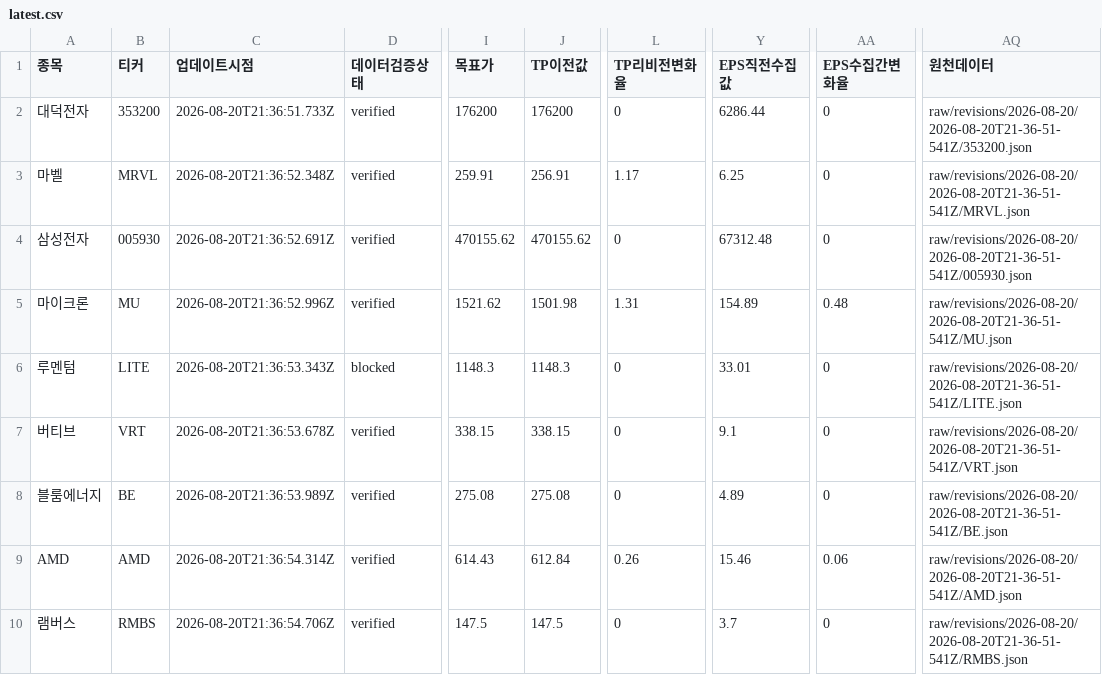
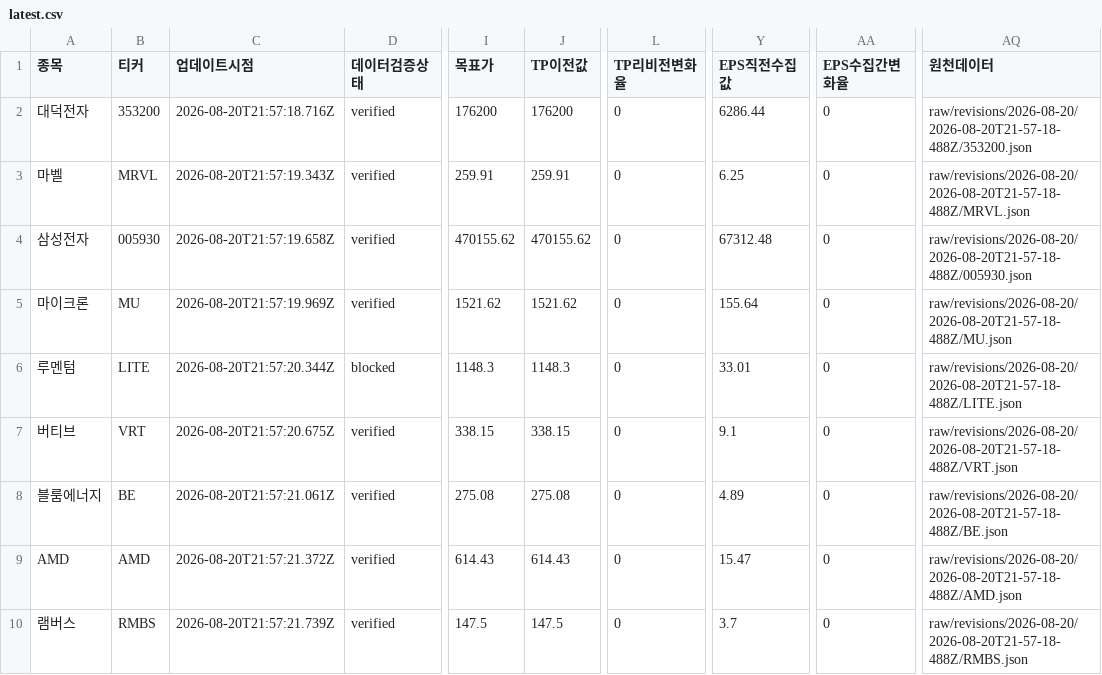
Before and after one commit to SimpleorNothing/ten-bagger, a CSV file: raw/revisions/latest.csv, drawn as a sheet; only a part is shown, gaps mark what is left out; the diff covers the shown part only; the diff names each change by its address in the sheet, - before the commit and + after, or states it on an @@ line.

```diff
--- a/raw/revisions/latest.csv
+++ b/raw/revisions/latest.csv
-C2 (업데이트시점): 2026-08-20T21:36:51.733Z
+C2 (업데이트시점): 2026-08-20T21:57:18.716Z
-AQ2 (원천데이터): raw/revisions/2026-08-20/2026-08-20T21-36-51-541Z/353200.json
+AQ2 (원천데이터): raw/revisions/2026-08-20/2026-08-20T21-57-18-488Z/353200.json
-C3 (업데이트시점): 2026-08-20T21:36:52.348Z
+C3 (업데이트시점): 2026-08-20T21:57:19.343Z
-J3 (TP이전값): 256.91
+J3 (TP이전값): 259.91
-L3 (TP리비전변화율): 1.17
+L3 (TP리비전변화율): 0
-AQ3 (원천데이터): raw/revisions/2026-08-20/2026-08-20T21-36-51-541Z/MRVL.json
+AQ3 (원천데이터): raw/revisions/2026-08-20/2026-08-20T21-57-18-488Z/MRVL.json
-C4 (업데이트시점): 2026-08-20T21:36:52.691Z
+C4 (업데이트시점): 2026-08-20T21:57:19.658Z
-AQ4 (원천데이터): raw/revisions/2026-08-20/2026-08-20T21-36-51-541Z/005930.json
+AQ4 (원천데이터): raw/revisions/2026-08-20/2026-08-20T21-57-18-488Z/005930.json
-C5 (업데이트시점): 2026-08-20T21:36:52.996Z
+C5 (업데이트시점): 2026-08-20T21:57:19.969Z
-J5 (TP이전값): 1501.98
+J5 (TP이전값): 1521.62
-L5 (TP리비전변화율): 1.31
+L5 (TP리비전변화율): 0
-Y5 (EPS직전수집값): 154.89
+Y5 (EPS직전수집값): 155.64
-AA5 (EPS수집간변화율): 0.48
+AA5 (EPS수집간변화율): 0
-AQ5 (원천데이터): raw/revisions/2026-08-20/2026-08-20T21-36-51-541Z/MU.json
+AQ5 (원천데이터): raw/revisions/2026-08-20/2026-08-20T21-57-18-488Z/MU.json
-C6 (업데이트시점): 2026-08-20T21:36:53.343Z
+C6 (업데이트시점): 2026-08-20T21:57:20.344Z
-AQ6 (원천데이터): raw/revisions/2026-08-20/2026-08-20T21-36-51-541Z/LITE.json
+AQ6 (원천데이터): raw/revisions/2026-08-20/2026-08-20T21-57-18-488Z/LITE.json
-C7 (업데이트시점): 2026-08-20T21:36:53.678Z
+C7 (업데이트시점): 2026-08-20T21:57:20.675Z
-AQ7 (원천데이터): raw/revisions/2026-08-20/2026-08-20T21-36-51-541Z/VRT.json
+AQ7 (원천데이터): raw/revisions/2026-08-20/2026-08-20T21-57-18-488Z/VRT.json
-C8 (업데이트시점): 2026-08-20T21:36:53.989Z
+C8 (업데이트시점): 2026-08-20T21:57:21.061Z
-AQ8 (원천데이터): raw/revisions/2026-08-20/2026-08-20T21-36-51-541Z/BE.json
+AQ8 (원천데이터): raw/revisions/2026-08-20/2026-08-20T21-57-18-488Z/BE.json
-C9 (업데이트시점): 2026-08-20T21:36:54.314Z
+C9 (업데이트시점): 2026-08-20T21:57:21.372Z
-J9 (TP이전값): 612.84
+J9 (TP이전값): 614.43
-L9 (TP리비전변화율): 0.26
+L9 (TP리비전변화율): 0
-Y9 (EPS직전수집값): 15.46
+Y9 (EPS직전수집값): 15.47
-AA9 (EPS수집간변화율): 0.06
+AA9 (EPS수집간변화율): 0
-AQ9 (원천데이터): raw/revisions/2026-08-20/2026-08-20T21-36-51-541Z/AMD.json
+AQ9 (원천데이터): raw/revisions/2026-08-20/2026-08-20T21-57-18-488Z/AMD.json
-C10 (업데이트시점): 2026-08-20T21:36:54.706Z
+C10 (업데이트시점): 2026-08-20T21:57:21.739Z
-AQ10 (원천데이터): raw/revisions/2026-08-20/2026-08-20T21-36-51-541Z/RMBS.json
+AQ10 (원천데이터): raw/revisions/2026-08-20/2026-08-20T21-57-18-488Z/RMBS.json
```
Also changed, not shown: 52 edited cells elsewhere in this file, 34 other files.
